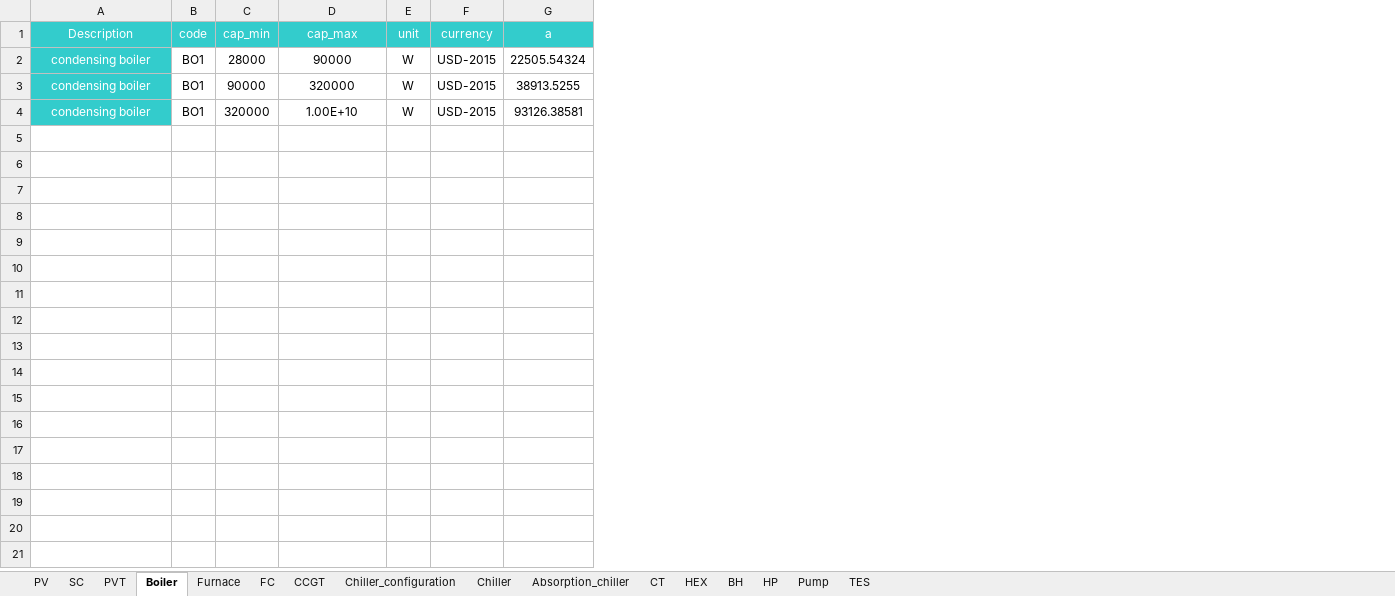
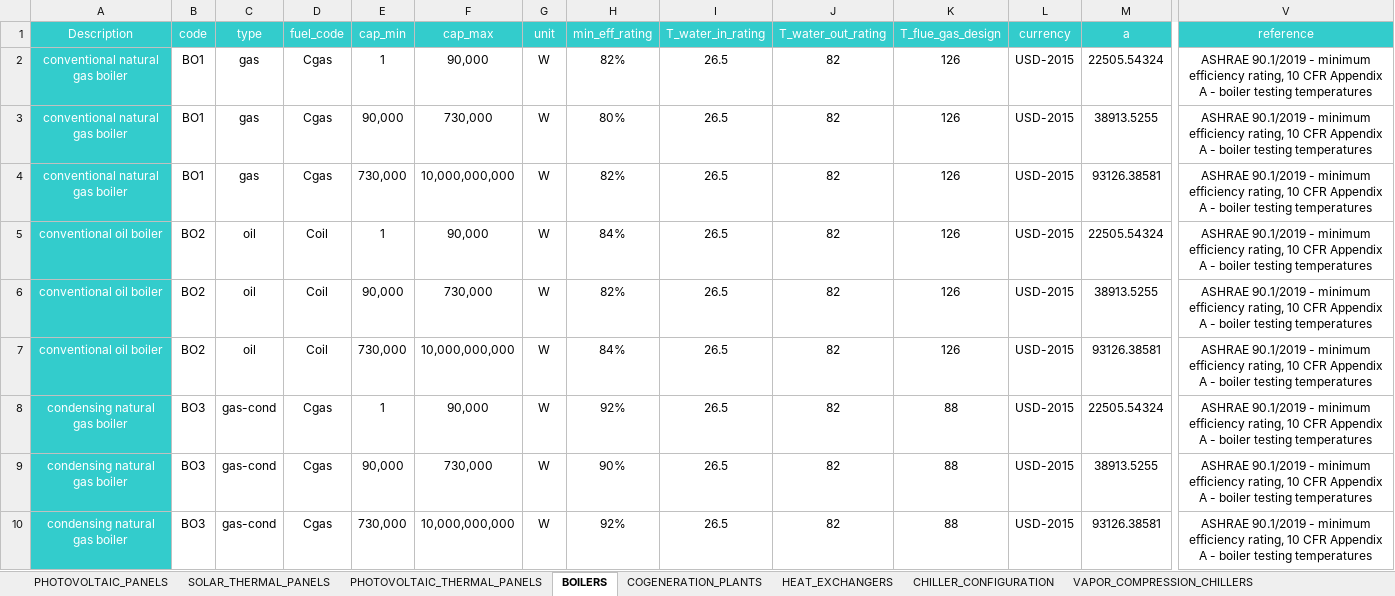
Before and after one commit to architecture-building-systems/CityEnergyAnalyst, an Excel workbook: cea/databases/CH/components/CONVERSION.xlsx, sheet BOILERS, drawn as a sheet; only a part is shown, gaps mark what is left out; values as stored, in another font and other column widths than the file's, no borders; addresses are those after the commit; rows hold the shown columns only; the diff names each change by its address in the sheet, - before the commit and + after, or states it on an @@ line.

```diff
--- a/cea/databases/CH/components/CONVERSION.xlsx (sheet BOILERS)
+++ b/cea/databases/CH/components/CONVERSION.xlsx (sheet BOILERS)
-sheet tab: PV
+sheet tab: PHOTOVOLTAIC_PANELS
-sheet tab: SC
+sheet tab: SOLAR_THERMAL_PANELS
-sheet tab: PVT
+sheet tab: PHOTOVOLTAIC_THERMAL_PANELS
-sheet tab: Boiler
+sheet tab: BOILERS
-sheet tab: Furnace
+sheet tab: COGENERATION_PLANTS
-sheet tab: Chiller
+sheet tab: VAPOR_COMPRESSION_CHILLERS
-sheet tab: HEX
+sheet tab: HEAT_EXCHANGERS
-sheet tab: FC
-sheet tab: CCGT
+sheet tab: CHILLER_CONFIGURATION
@@ sheet tab order changed: PHOTOVOLTAIC_PANELS | SOLAR_THERMAL_PANELS | PHOTOVOLTAIC_THERMAL_PANELS | BOILERS | COGENERATION_PLANTS | HEAT_EXCHANGERS | CHILLER_CONFIGURATION | VAPOR_COMPRESSION_CHILLERS @@
+column C (type), rows 2-4: all gas
+column D (fuel_code), rows 2-4: all Cgas
+column H (min_eff_rating), rows 2-4: 82% | 80% | 82%
+column I (T_water_in_rating), rows 2-4: all 26.5
+column J (T_water_out_rating), rows 2-4: all 82
+column K (T_flue_gas_design), rows 2-4: all 126
+column V (reference), rows 2-4: all ASHRAE 90.1/2019 - minimum efficiency rating, 10 CFR Appendix A - boiler testing temperatures
-A2:A4 (Description): condensing boiler
+A2:A4 (Description): conventional natural gas boiler
-E2 (cap_min): 28000
+E2 (cap_min): 1
-F2 (cap_max): 90000
+F2 (cap_max): 90,000
-E3 (cap_min): 90000
+E3 (cap_min): 90,000
-F3 (cap_max): 320000
+F3 (cap_max): 730,000
-E4 (cap_min): 320000
+E4 (cap_min): 730,000
-F4 (cap_max): 1.00E+10
+F4 (cap_max): 10,000,000,000
+row 5: conventional oil boiler | BO2 | oil | Coil | 1 | 90,000 | W | 84% | 26.5 | 82 | 126 | USD-2015 | 22505.54324 | ASHRAE 90.1/2019 - minimum efficiency rating, 10 CFR Appendix A - boiler testing temperatures
+row 6: conventional oil boiler | BO2 | oil | Coil | 90,000 | 730,000 | W | 82% | 26.5 | 82 | 126 | USD-2015 | 38913.5255 | ASHRAE 90.1/2019 - minimum efficiency rating, 10 CFR Appendix A - boiler testing temperatures
+row 7: conventional oil boiler | BO2 | oil | Coil | 730,000 | 10,000,000,000 | W | 84% | 26.5 | 82 | 126 | USD-2015 | 93126.38581 | ASHRAE 90.1/2019 - minimum efficiency rating, 10 CFR Appendix A - boiler testing temperatures
+row 8: condensing natural gas boiler | BO3 | gas-cond | Cgas | 1 | 90,000 | W | 92% | 26.5 | 82 | 88 | USD-2015 | 22505.54324 | ASHRAE 90.1/2019 - minimum efficiency rating, 10 CFR Appendix A - boiler testing temperatures
+row 9: condensing natural gas boiler | BO3 | gas-cond | Cgas | 90,000 | 730,000 | W | 90% | 26.5 | 82 | 88 | USD-2015 | 38913.5255 | ASHRAE 90.1/2019 - minimum efficiency rating, 10 CFR Appendix A - boiler testing temperatures
+row 10: condensing natural gas boiler | BO3 | gas-cond | Cgas | 730,000 | 10,000,000,000 | W | 92% | 26.5 | 82 | 88 | USD-2015 | 93126.38581 | ASHRAE 90.1/2019 - minimum efficiency rating, 10 CFR Appendix A - boiler testing temperatures
```
Also changed, not shown: sheet COGENERATION_PLANTS, sheet HEAT_PUMPS, sheet VAPOR_COMPRESSION_CHILLERS, sheet COOLING_TOWERS, sheet UNITARY_AIR_CONDITIONERS, sheet HEAT_EXCHANGERS, 2 more sheets, other sheet tabs, cea/databases/CH/components/FEEDSTOCKS.xlsx, cea/databases/SG/components/CONVERSION.xlsx, 21 other files.
